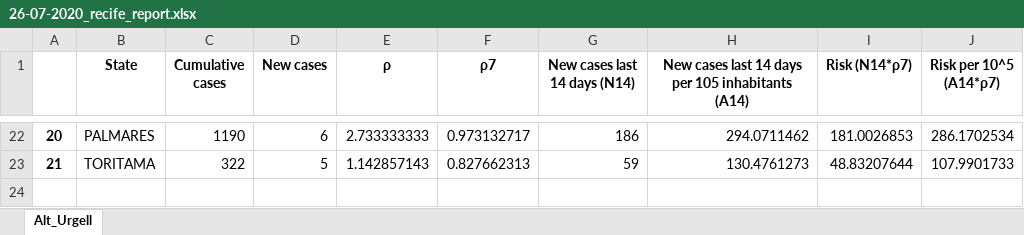
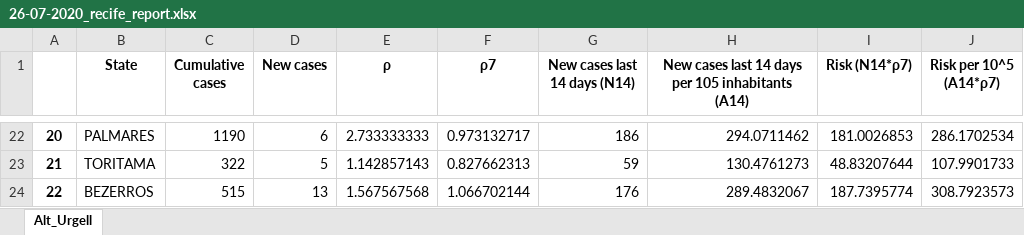
Before and after one commit to allissondantas/BIOCOMSC-COVID19-MAT2PY, an Excel workbook: reports_pdf/brasil/risk-pt/Cases/26-07-2020_recife_report.xlsx, sheet Alt_Urgell, drawn as a sheet; only a part is shown, gaps mark what is left out; values as stored, in another font and other column widths than the file's, no borders; the diff names each change by its address in the sheet, - before the commit and + after, or states it on an @@ line.

```diff
--- a/reports_pdf/brasil/risk-pt/Cases/26-07-2020_recife_report.xlsx (sheet Alt_Urgell)
+++ b/reports_pdf/brasil/risk-pt/Cases/26-07-2020_recife_report.xlsx (sheet Alt_Urgell)
+row 24: 22 | BEZERROS | 515 | 13 | 1.567567568 | 1.066702144 | 176 | 289.4832067 | 187.7395774 | 308.7923573
```
Also changed, not shown: data/cases-recife.xlsx, data/pop_recife_v1.xlsx, 4 other files.
